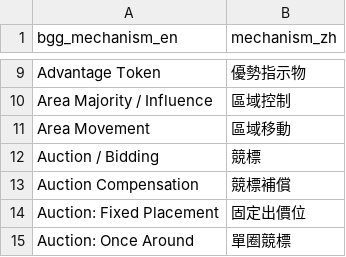
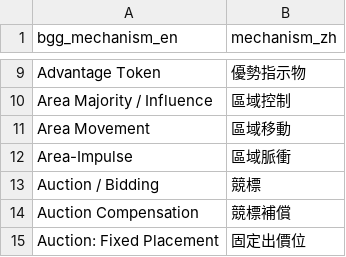
Before and after one commit to TELIFUJ/game-guide-site, a CSV file: data/mechanism_map_candidates.csv, drawn as a sheet; only a part is shown, gaps mark what is left out; the shorter side is filled out with more unchanged rows.

```diff
--- a/data/mechanism_map_candidates.csv
+++ b/data/mechanism_map_candidates.csv
@@ -11,2 +11,3 @@ Area Majority / Influence,區域控制
 Area Movement,區域移動
+Area-Impulse,區域脈衝
 Auction / Bidding,競標
```
Also changed, not shown: 12 other files.
